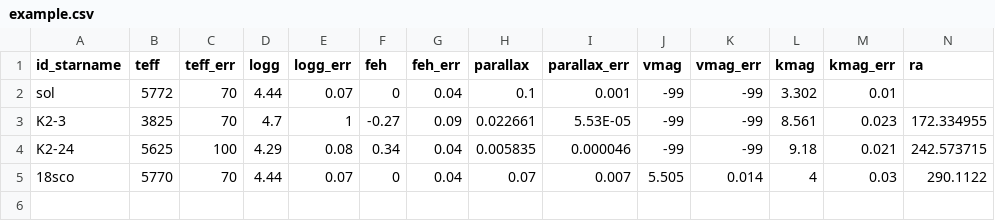
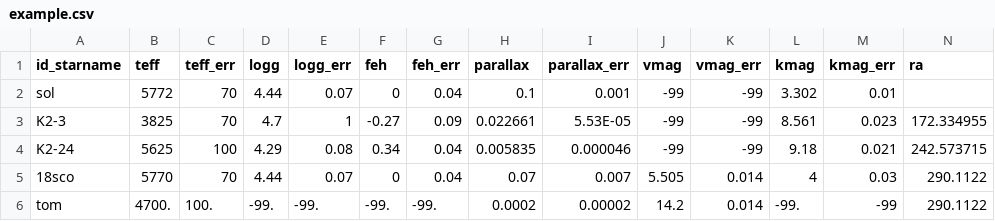
Before and after one commit to danxhuber/isoclassify, a CSV file: examples/example.csv, drawn as a sheet; only a part is shown; rows hold the shown columns only; the diff names each change by its address in the sheet, - before the commit and + after, or states it on an @@ line.

```diff
--- a/examples/example.csv
+++ b/examples/example.csv
+row 6: tom | 4700. | 100. | -99. | -99. | -99. | -99. | 0.0002 | 0.00002 | 14.2 | 0.014 | -99. | -99 | 290.1122
```
Also changed, not shown: 2 other files.
